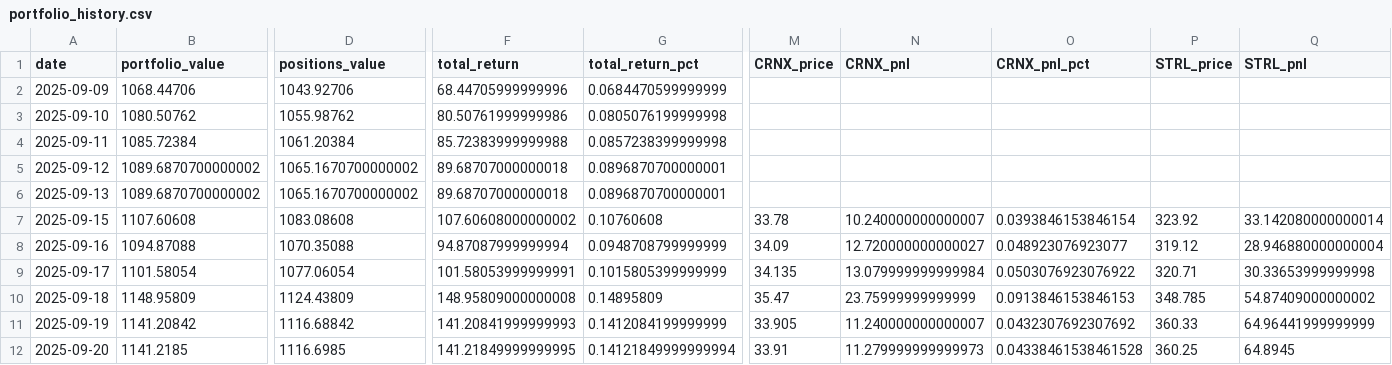
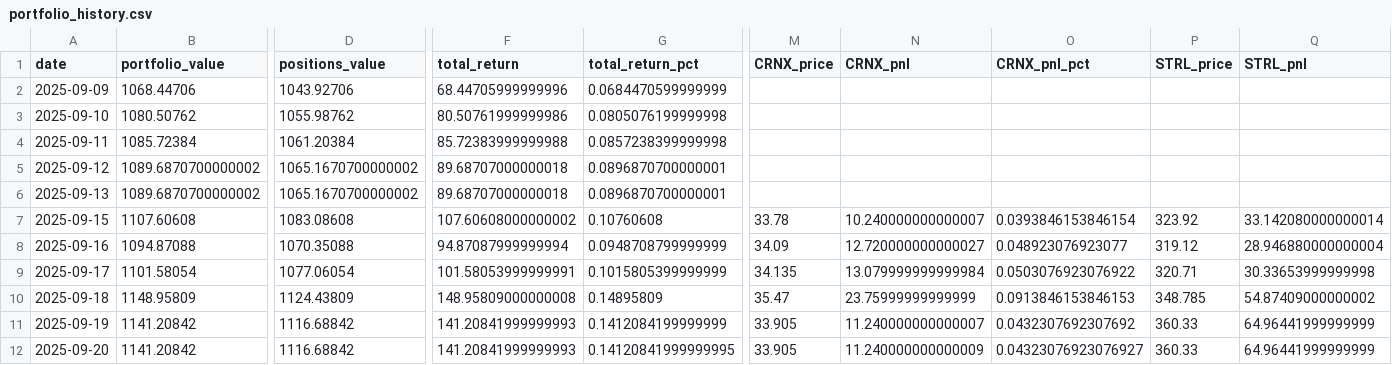
Before and after one commit to deuxfoistrois/midcap-experiment, a CSV file: data/portfolio_history.csv, drawn as a sheet; only a part is shown, gaps mark what is left out; the diff covers the shown part only; the diff names each change by its address in the sheet, - before the commit and + after, or states it on an @@ line.

```diff
--- a/data/portfolio_history.csv
+++ b/data/portfolio_history.csv
-B12 (portfolio_value): 1141.2185
+B12 (portfolio_value): 1141.20842
-D12 (positions_value): 1116.6985
+D12 (positions_value): 1116.68842
-F12 (total_return): 141.21849999999995
+F12 (total_return): 141.20841999999993
-G12 (total_return_pct): 0.14121849999999994
+G12 (total_return_pct): 0.14120841999999995
-M12 (CRNX_price): 33.91
+M12 (CRNX_price): 33.905
-N12 (CRNX_pnl): 11.279999999999973
+N12 (CRNX_pnl): 11.240000000000009
-O12 (CRNX_pnl_pct): 0.04338461538461528
+O12 (CRNX_pnl_pct): 0.04323076923076927
-P12 (STRL_price): 360.25
+P12 (STRL_price): 360.33
-Q12 (STRL_pnl): 64.8945
+Q12 (STRL_pnl): 64.96441999999999
```
Also changed, not shown: 7 edited cells elsewhere in this file, 4 other files.
